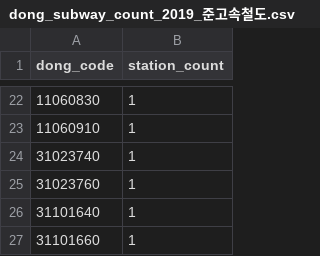
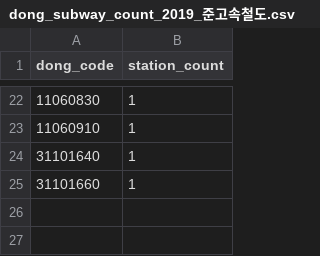
Before and after one commit to implement-k/KTxTS_project, a CSV file: dataset/processed/dong_subway_count_2019_준고속철도.csv, drawn as a sheet; only a part is shown, gaps mark what is left out.

```diff
--- a/dataset/processed/dong_subway_count_2019_준고속철도.csv
+++ b/dataset/processed/dong_subway_count_2019_준고속철도.csv
@@ -23,4 +23,2 @@
 11060910,1
-31023740,1
-31023760,1
 31101640,1
```
Also changed, not shown: dataset/processed/dong_subway_count_2019_일반철도.csv, dataset/processed/dong_subway_count_2019_지하철.csv, 8 other files.
